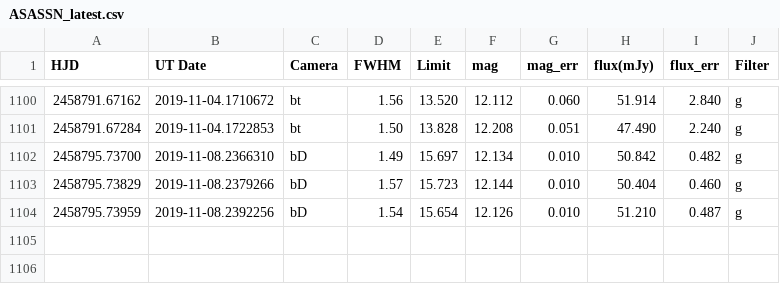
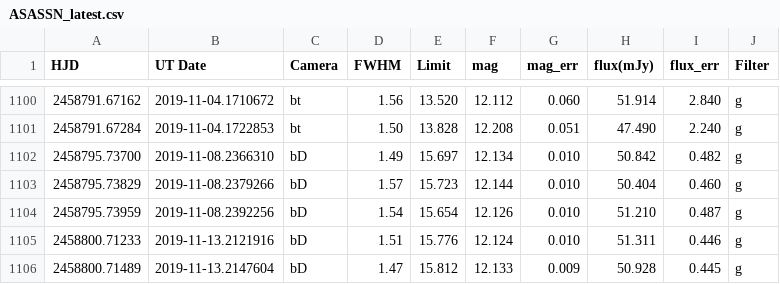
Before and after one commit to pdcarr/Boyajians_R, a CSV file: data/ASASSN_latest.csv, drawn as a sheet; only a part is shown, gaps mark what is left out; the diff names each change by its address in the sheet, - before the commit and + after, or states it on an @@ line.

Commit message:
ASASSN update 13Nov19

```diff
--- a/data/ASASSN_latest.csv
+++ b/data/ASASSN_latest.csv
+row 1105: 2458800.71233 | 2019-11-13.2121916 | bD | 1.51 | 15.776 | 12.124 | 0.010 | 51.311 | 0.446 | g
+row 1106: 2458800.71489 | 2019-11-13.2147604 | bD | 1.47 | 15.812 | 12.133 | 0.009 | 50.928 | 0.445 | g
```
